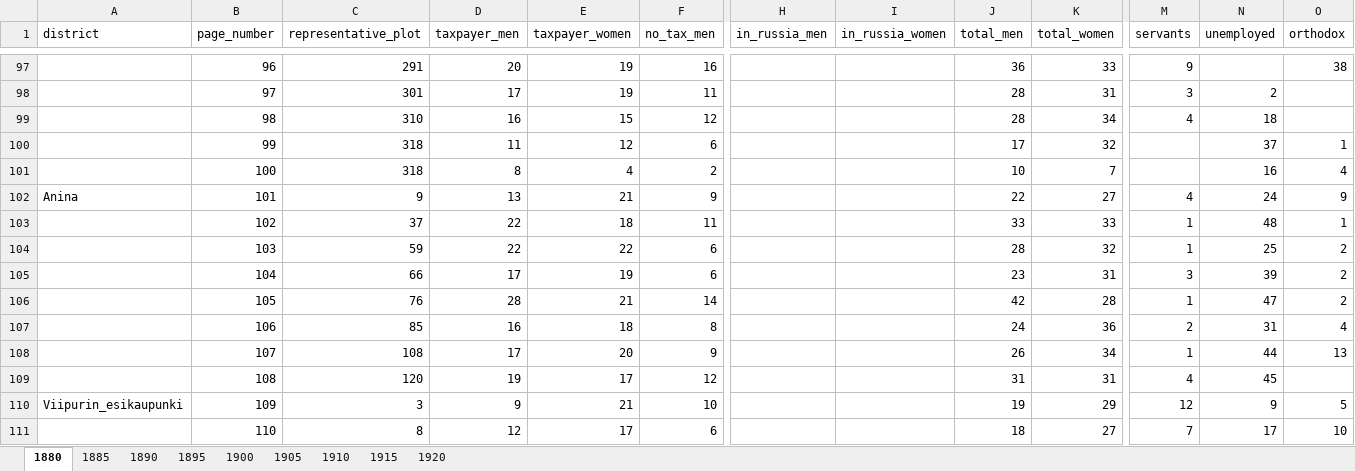
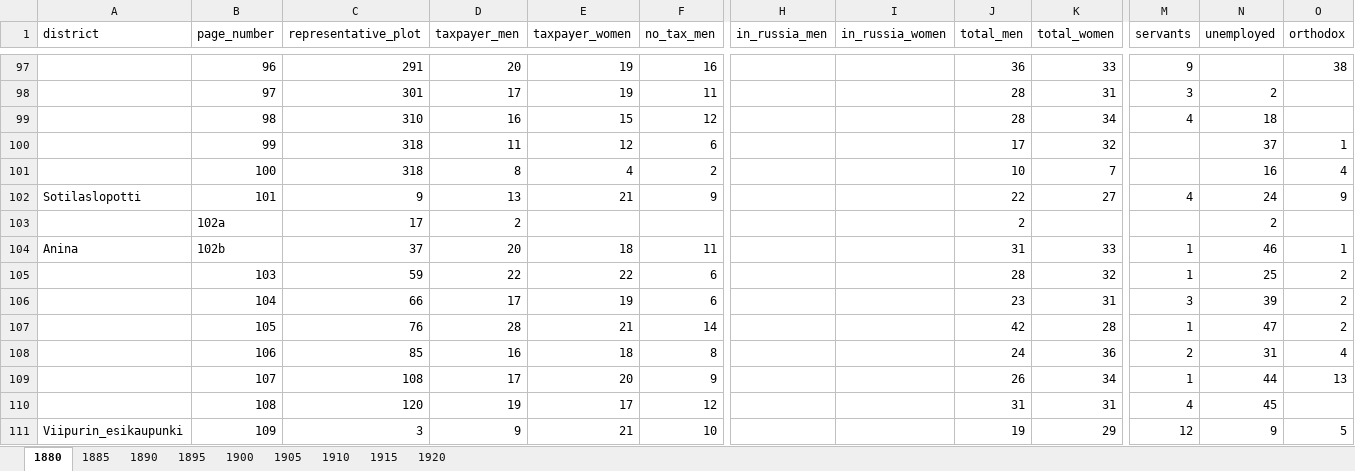
Before and after one commit to AnttiHaerkoenen/spatial_segregation, an Excel workbook: data/raw/Viipurin henkikirjat summat.xlsx, sheet 1880, drawn as a sheet; only a part is shown, gaps mark what is left out; the shorter side is filled out with more unchanged rows; values as stored, in another font and other column widths than the file's, no borders; addresses are those after the commit; rows hold the shown columns only; the diff names each change by its address in the sheet, - before the commit and + after, or states it on an @@ line.

Commit message:
sotilaslopotti + data types

```diff
--- a/data/raw/Viipurin henkikirjat summat.xlsx (sheet 1880)
+++ b/data/raw/Viipurin henkikirjat summat.xlsx (sheet 1880)
-A102 (district): Anina
+A102 (district): Sotilaslopotti
+row 103:  | 102a | 17 | 2 |  |  |  |  | 2 |  |  | 2
-A104 (district): (empty)
+A104 (district): Anina
-B104 (page_number): 102
+B104 (page_number): 102b
-D104 (taxpayer_men): 22
+D104 (taxpayer_men): 20
-J104 (total_men): 33
+J104 (total_men): 31
-N104 (unemployed): 48
+N104 (unemployed): 46
```
Also changed, not shown: sheet 1890, sheet 1900, sheet 1915, sheet 1910, sheet 1885, sheet 1905, 2 more sheets, data/raw/Viipurin henkikirjat.xlsx, data/raw/Viipurin suostuntaveroluettelo.xlsx, 11 other files.
